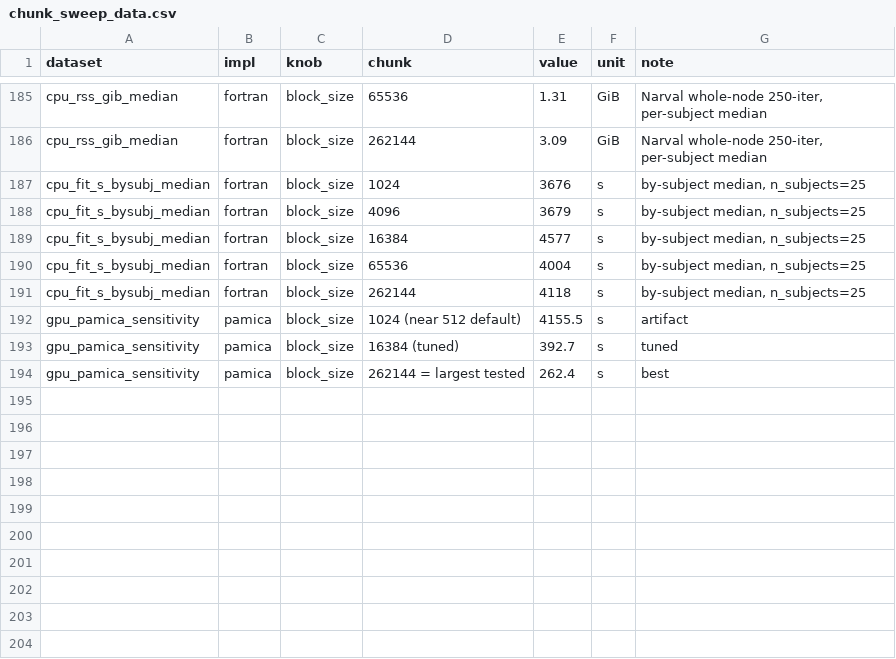
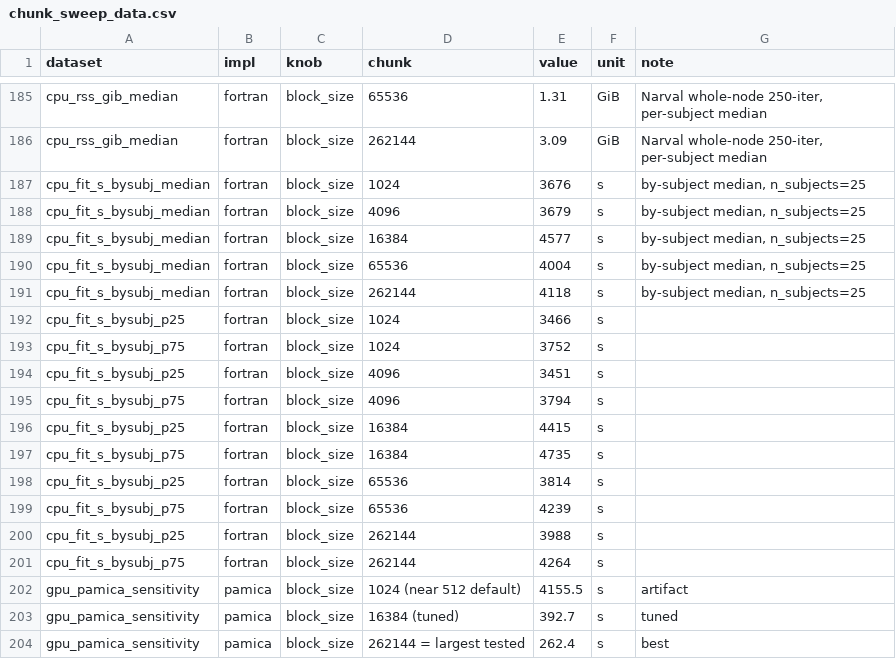
Before and after one commit to yjmantilla/amica-benchmark, a CSV file: benchmark/comparator/results/xperf_chunksize/chunk_sweep_data.csv, drawn as a sheet; only a part is shown, gaps mark what is left out; the diff names each change by its address in the sheet, - before the commit and + after, or states it on an @@ line.

```diff
--- a/benchmark/comparator/results/xperf_chunksize/chunk_sweep_data.csv
+++ b/benchmark/comparator/results/xperf_chunksize/chunk_sweep_data.csv
+row 192: cpu_fit_s_bysubj_p25 | fortran | block_size | 1024 | 3466 | s
+row 193: cpu_fit_s_bysubj_p75 | fortran | block_size | 1024 | 3752 | s
+row 194: cpu_fit_s_bysubj_p25 | fortran | block_size | 4096 | 3451 | s
+row 195: cpu_fit_s_bysubj_p75 | fortran | block_size | 4096 | 3794 | s
+row 196: cpu_fit_s_bysubj_p25 | fortran | block_size | 16384 | 4415 | s
+row 197: cpu_fit_s_bysubj_p75 | fortran | block_size | 16384 | 4735 | s
+row 198: cpu_fit_s_bysubj_p25 | fortran | block_size | 65536 | 3814 | s
+row 199: cpu_fit_s_bysubj_p75 | fortran | block_size | 65536 | 4239 | s
+row 200: cpu_fit_s_bysubj_p25 | fortran | block_size | 262144 | 3988 | s
+row 201: cpu_fit_s_bysubj_p75 | fortran | block_size | 262144 | 4264 | s
```
Also changed, not shown: 5 other files.
